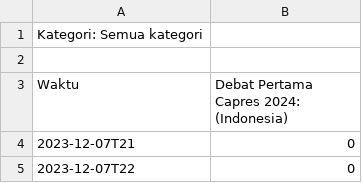
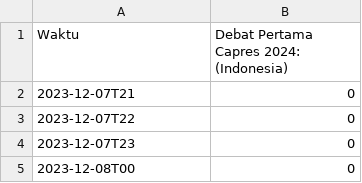
Before and after one commit to azizahannurohmah/Latihan, a CSV file: multiTimeline.csv, drawn as a sheet; only a part is shown; the shorter side is filled out with more unchanged rows; the diff names each change by its address in the sheet, - before the commit and + after, or states it on an @@ line.

Commit message:
Update multiTimeline.csv

```diff
--- a/multiTimeline.csv
+++ b/multiTimeline.csv
-row 1: Kategori: Semua kategori
-row 2: (empty)
```
